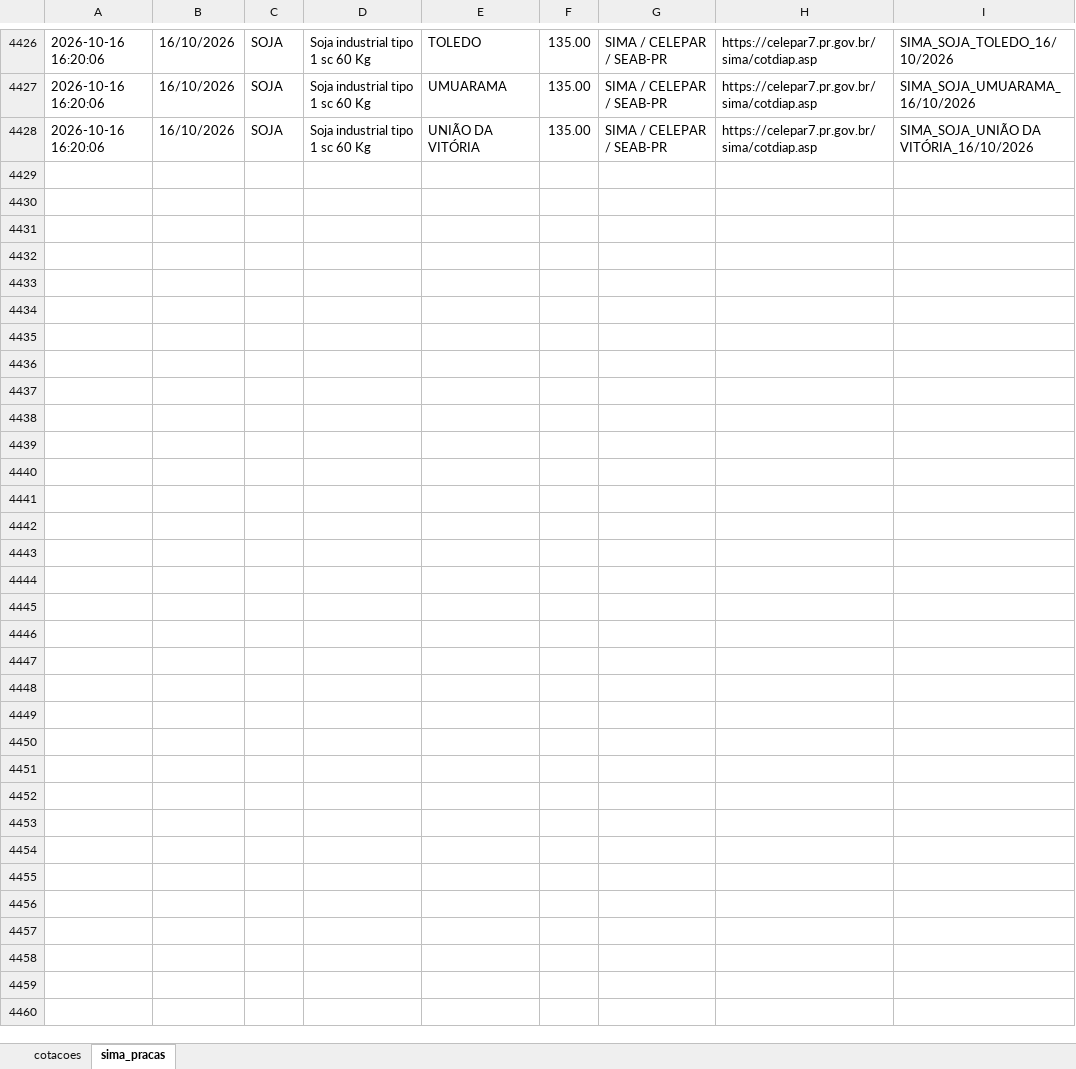
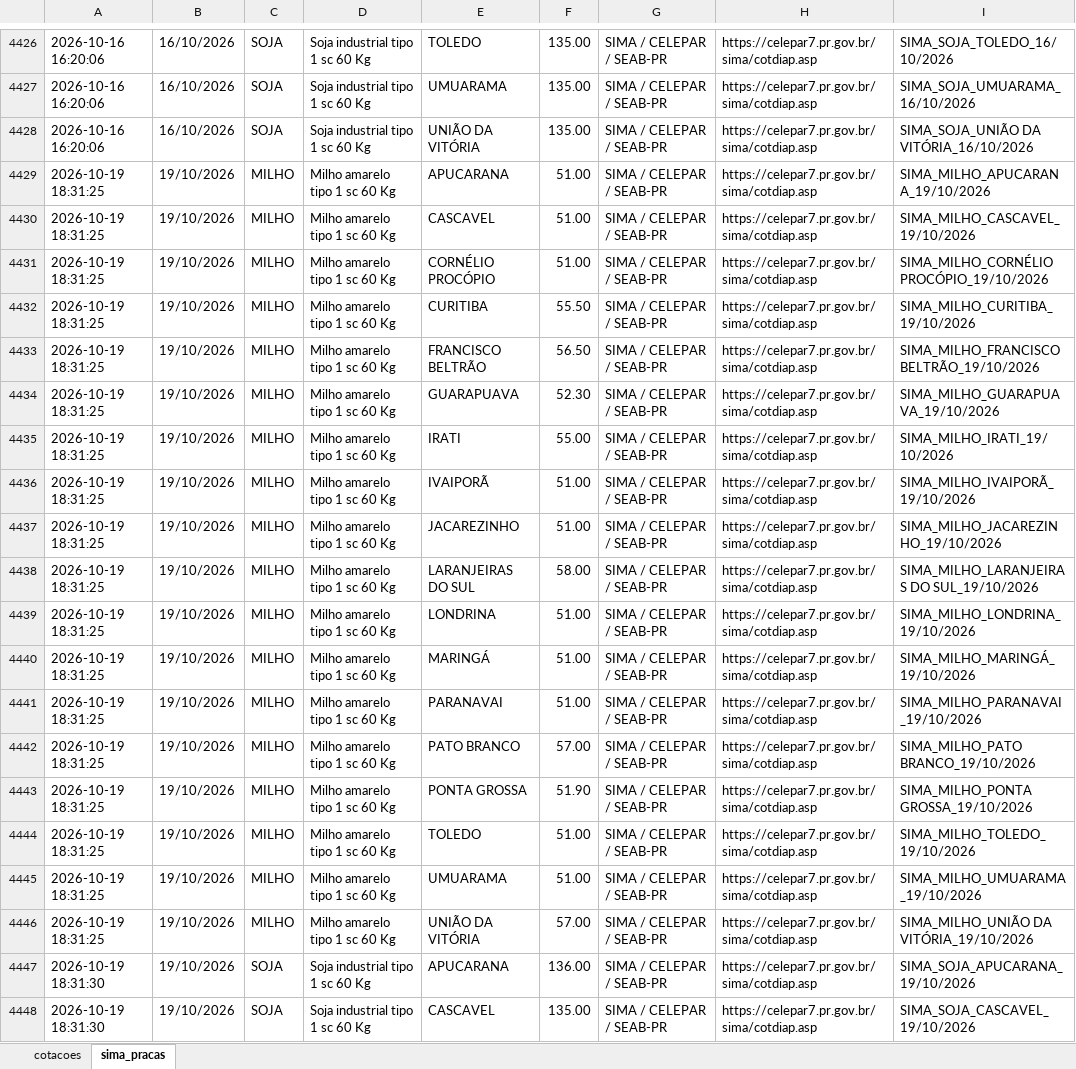
Before and after one commit to agrohara/cotacao-milho-b3, an Excel workbook: cotacoes_graos.xlsx, sheet sima_pracas, drawn as a sheet; only a part is shown, gaps mark what is left out; values as stored, in another font and other column widths than the file's, no borders; table styles not drawn; the diff covers the shown part only; the diff names each change by its address in the sheet, - before the commit and + after, or states it on an @@ line.

```diff
--- a/cotacoes_graos.xlsx (sheet sima_pracas)
+++ b/cotacoes_graos.xlsx (sheet sima_pracas)
+row 4429: 2026-10-19 18:31:25 | 19/10/2026 | MILHO | Milho amarelo tipo 1 sc 60 Kg | APUCARANA | 51.00 | SIMA / CELEPAR / SEAB-PR | https://celepar7.pr.gov.br/sima/cotdiap.asp | SIMA_MILHO_APUCARANA_19/10/2026
+row 4430: 2026-10-19 18:31:25 | 19/10/2026 | MILHO | Milho amarelo tipo 1 sc 60 Kg | CASCAVEL | 51.00 | SIMA / CELEPAR / SEAB-PR | https://celepar7.pr.gov.br/sima/cotdiap.asp | SIMA_MILHO_CASCAVEL_19/10/2026
+row 4431: 2026-10-19 18:31:25 | 19/10/2026 | MILHO | Milho amarelo tipo 1 sc 60 Kg | CORNÉLIO PROCÓPIO | 51.00 | SIMA / CELEPAR / SEAB-PR | https://celepar7.pr.gov.br/sima/cotdiap.asp | SIMA_MILHO_CORNÉLIO PROCÓPIO_19/10/2026
+row 4432: 2026-10-19 18:31:25 | 19/10/2026 | MILHO | Milho amarelo tipo 1 sc 60 Kg | CURITIBA | 55.50 | SIMA / CELEPAR / SEAB-PR | https://celepar7.pr.gov.br/sima/cotdiap.asp | SIMA_MILHO_CURITIBA_19/10/2026
+row 4433: 2026-10-19 18:31:25 | 19/10/2026 | MILHO | Milho amarelo tipo 1 sc 60 Kg | FRANCISCO BELTRÃO | 56.50 | SIMA / CELEPAR / SEAB-PR | https://celepar7.pr.gov.br/sima/cotdiap.asp | SIMA_MILHO_FRANCISCO BELTRÃO_19/10/2026
+row 4434: 2026-10-19 18:31:25 | 19/10/2026 | MILHO | Milho amarelo tipo 1 sc 60 Kg | GUARAPUAVA | 52.30 | SIMA / CELEPAR / SEAB-PR | https://celepar7.pr.gov.br/sima/cotdiap.asp | SIMA_MILHO_GUARAPUAVA_19/10/2026
+row 4435: 2026-10-19 18:31:25 | 19/10/2026 | MILHO | Milho amarelo tipo 1 sc 60 Kg | IRATI | 55.00 | SIMA / CELEPAR / SEAB-PR | https://celepar7.pr.gov.br/sima/cotdiap.asp | SIMA_MILHO_IRATI_19/10/2026
+row 4436: 2026-10-19 18:31:25 | 19/10/2026 | MILHO | Milho amarelo tipo 1 sc 60 Kg | IVAIPORÃ | 51.00 | SIMA / CELEPAR / SEAB-PR | https://celepar7.pr.gov.br/sima/cotdiap.asp | SIMA_MILHO_IVAIPORÃ_19/10/2026
+row 4437: 2026-10-19 18:31:25 | 19/10/2026 | MILHO | Milho amarelo tipo 1 sc 60 Kg | JACAREZINHO | 51.00 | SIMA / CELEPAR / SEAB-PR | https://celepar7.pr.gov.br/sima/cotdiap.asp | SIMA_MILHO_JACAREZINHO_19/10/2026
+row 4438: 2026-10-19 18:31:25 | 19/10/2026 | MILHO | Milho amarelo tipo 1 sc 60 Kg | LARANJEIRAS DO SUL | 58.00 | SIMA / CELEPAR / SEAB-PR | https://celepar7.pr.gov.br/sima/cotdiap.asp | SIMA_MILHO_LARANJEIRAS DO SUL_19/10/2026
+row 4439: 2026-10-19 18:31:25 | 19/10/2026 | MILHO | Milho amarelo tipo 1 sc 60 Kg | LONDRINA | 51.00 | SIMA / CELEPAR / SEAB-PR | https://celepar7.pr.gov.br/sima/cotdiap.asp | SIMA_MILHO_LONDRINA_19/10/2026
+row 4440: 2026-10-19 18:31:25 | 19/10/2026 | MILHO | Milho amarelo tipo 1 sc 60 Kg | MARINGÁ | 51.00 | SIMA / CELEPAR / SEAB-PR | https://celepar7.pr.gov.br/sima/cotdiap.asp | SIMA_MILHO_MARINGÁ_19/10/2026
+row 4441: 2026-10-19 18:31:25 | 19/10/2026 | MILHO | Milho amarelo tipo 1 sc 60 Kg | PARANAVAI | 51.00 | SIMA / CELEPAR / SEAB-PR | https://celepar7.pr.gov.br/sima/cotdiap.asp | SIMA_MILHO_PARANAVAI_19/10/2026
+row 4442: 2026-10-19 18:31:25 | 19/10/2026 | MILHO | Milho amarelo tipo 1 sc 60 Kg | PATO BRANCO | 57.00 | SIMA / CELEPAR / SEAB-PR | https://celepar7.pr.gov.br/sima/cotdiap.asp | SIMA_MILHO_PATO BRANCO_19/10/2026
+row 4443: 2026-10-19 18:31:25 | 19/10/2026 | MILHO | Milho amarelo tipo 1 sc 60 Kg | PONTA GROSSA | 51.90 | SIMA / CELEPAR / SEAB-PR | https://celepar7.pr.gov.br/sima/cotdiap.asp | SIMA_MILHO_PONTA GROSSA_19/10/2026
+row 4444: 2026-10-19 18:31:25 | 19/10/2026 | MILHO | Milho amarelo tipo 1 sc 60 Kg | TOLEDO | 51.00 | SIMA / CELEPAR / SEAB-PR | https://celepar7.pr.gov.br/sima/cotdiap.asp | SIMA_MILHO_TOLEDO_19/10/2026
+row 4445: 2026-10-19 18:31:25 | 19/10/2026 | MILHO | Milho amarelo tipo 1 sc 60 Kg | UMUARAMA | 51.00 | SIMA / CELEPAR / SEAB-PR | https://celepar7.pr.gov.br/sima/cotdiap.asp | SIMA_MILHO_UMUARAMA_19/10/2026
+row 4446: 2026-10-19 18:31:25 | 19/10/2026 | MILHO | Milho amarelo tipo 1 sc 60 Kg | UNIÃO DA VITÓRIA | 57.00 | SIMA / CELEPAR / SEAB-PR | https://celepar7.pr.gov.br/sima/cotdiap.asp | SIMA_MILHO_UNIÃO DA VITÓRIA_19/10/2026
+row 4447: 2026-10-19 18:31:30 | 19/10/2026 | SOJA | Soja industrial tipo 1 sc 60 Kg | APUCARANA | 136.00 | SIMA / CELEPAR / SEAB-PR | https://celepar7.pr.gov.br/sima/cotdiap.asp | SIMA_SOJA_APUCARANA_19/10/2026
+row 4448: 2026-10-19 18:31:30 | 19/10/2026 | SOJA | Soja industrial tipo 1 sc 60 Kg | CASCAVEL | 135.00 | SIMA / CELEPAR / SEAB-PR | https://celepar7.pr.gov.br/sima/cotdiap.asp | SIMA_SOJA_CASCAVEL_19/10/2026
```
Also changed, not shown: 16 added rows elsewhere in this sheet.
